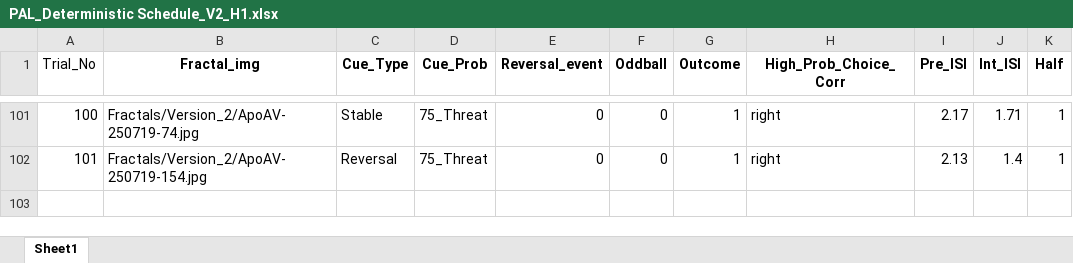
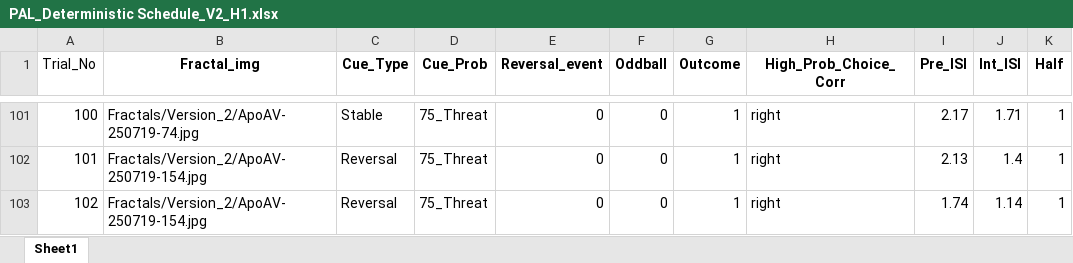
Before and after one commit to mjcolwell/pavlovian_aversive_learning_task, an Excel workbook: Conditions/Version_2/PAL_Deterministic Schedule_V2_H1.xlsx, sheet Sheet1, drawn as a sheet; only a part is shown, gaps mark what is left out; values as stored, in another font and other column widths than the file's, no borders; the diff names each change by its address in the sheet, - before the commit and + after, or states it on an @@ line.

```diff
--- a/Conditions/Version_2/PAL_Deterministic Schedule_V2_H1.xlsx (sheet Sheet1)
+++ b/Conditions/Version_2/PAL_Deterministic Schedule_V2_H1.xlsx (sheet Sheet1)
+row 103: 102 | Fractals/Version_2/ApoAV-250719-154.jpg | Reversal | 75_Threat | 0 | 0 | 1 | right | 1.74 | 1.14 | 1
```
Also changed, not shown: Conditions/Version_2/PAL_Deterministic Schedule_V2_H2.xlsx.
